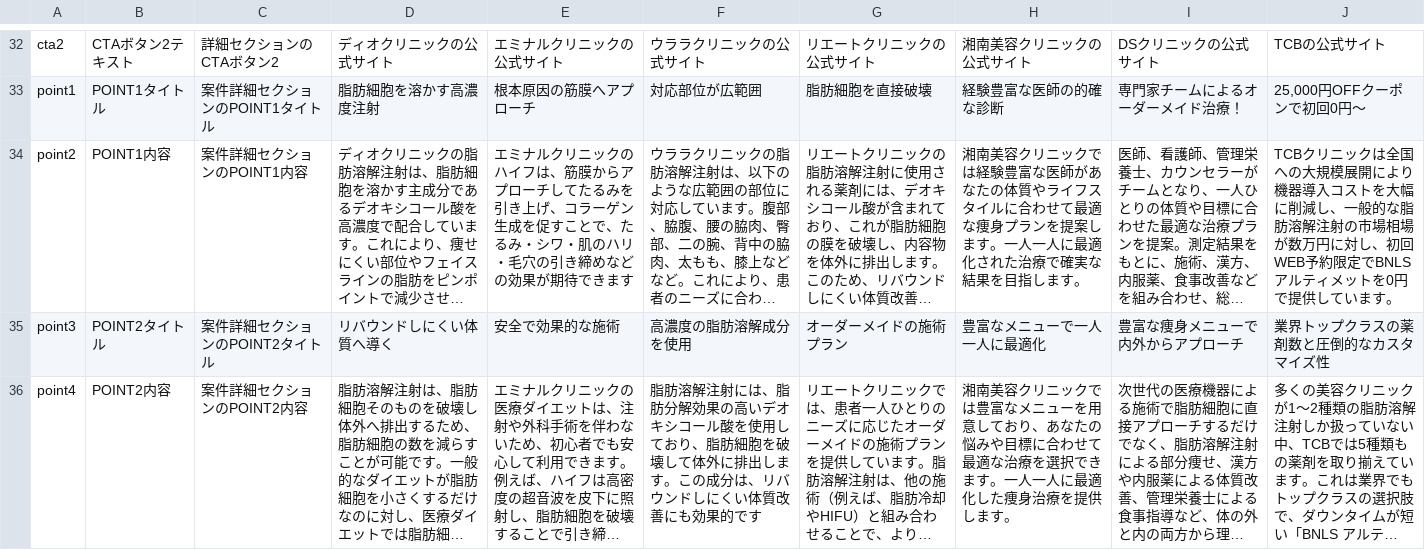
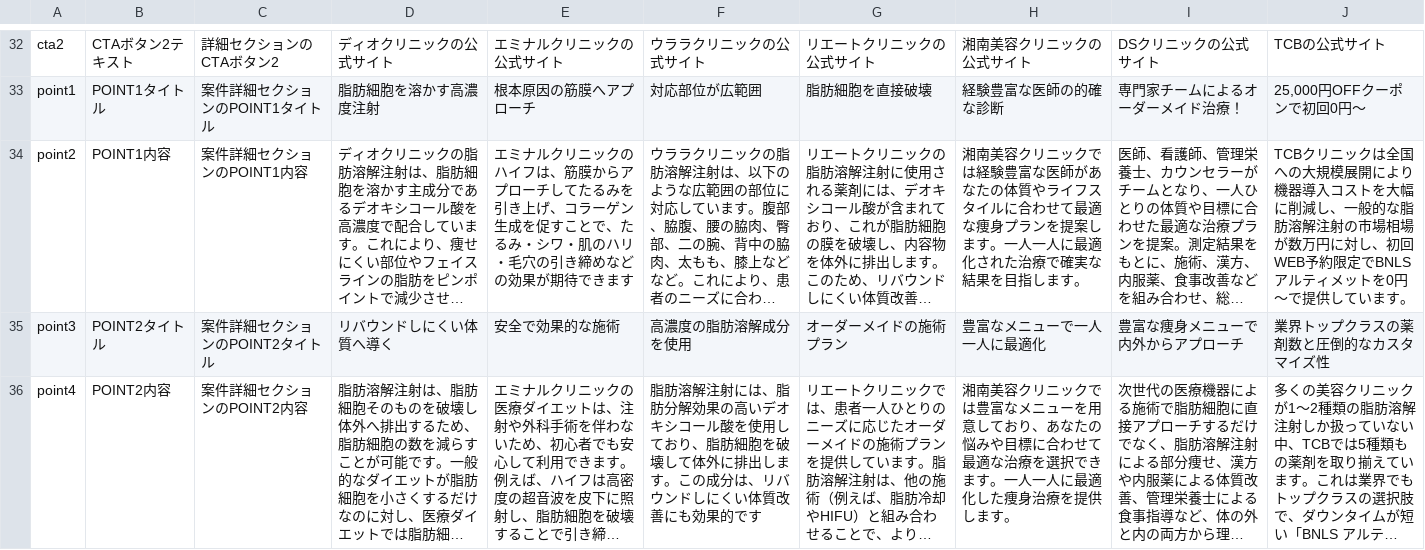
Before and after one commit to senjinholdings/GSA_Medical_Diet, a CSV file: injection-lipolysis002/data/clinic-texts.csv, drawn as a sheet; only a part is shown, gaps mark what is left out; long unchanged cells end in …; the diff names each change by its address in the sheet, - before the commit and + after, or states it on an @@ line.

Commit message:
Update injection-lipolysis002/data/clinic-texts.csv from spreadsheet

```diff
--- a/injection-lipolysis002/data/clinic-texts.csv
+++ b/injection-lipolysis002/data/clinic-texts.csv
-J34: …トを0円で提供し…
+J34: …トを0円〜で提供し…
```
